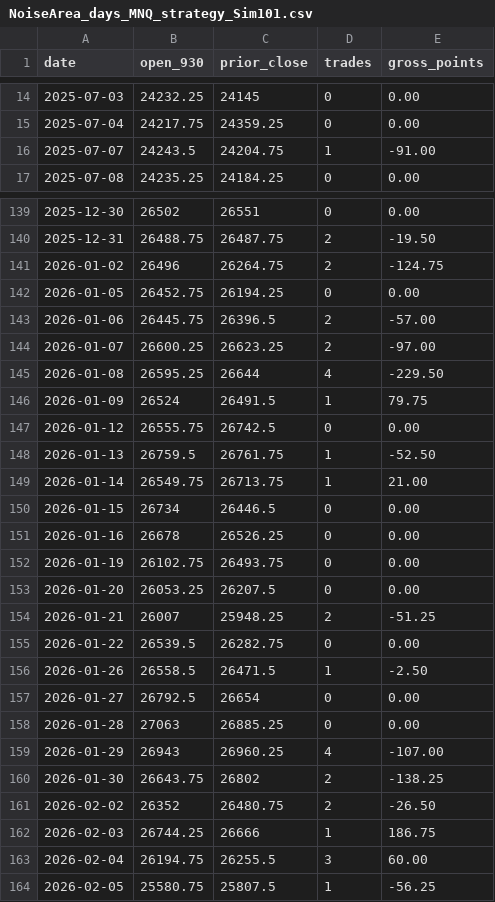
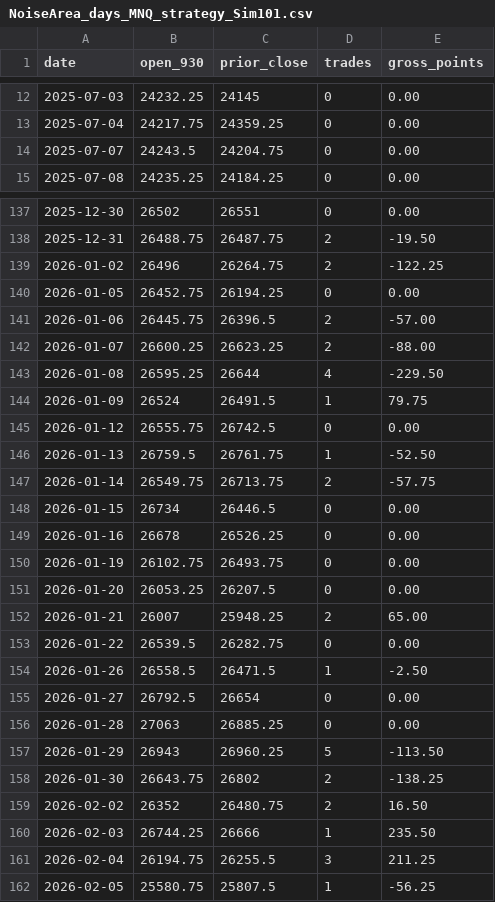
Before and after one commit to Linderwow/NoiseArea, a CSV file: nt8/agent_exports/NoiseArea_days_MNQ_strategy_Sim101.csv, drawn as a sheet; only a part is shown, gaps mark what is left out; the diff covers the shown part only.

Commit message:
Auto-sync from live: 4 file(s) - NoiseArea_days_MNQ_strategy_Sim101.csv, NoiseArea_events_MNQ_Sim101.txt, NoiseArea_trades_MNQ_Sim101_20261101_200430.csv, clock_offset.csv
Verified before commit: secrets, sync corruption, python/json, append-only ledgers.
Committed by tools/autopush.py.

```diff
--- a/nt8/agent_exports/NoiseArea_days_MNQ_strategy_Sim101.csv
+++ b/nt8/agent_exports/NoiseArea_days_MNQ_strategy_Sim101.csv
@@ -15,3 +13,3 @@ date,open_930,prior_close,trades,gross_points
 2025-07-04,24217.75,24359.25,0,0.00
-2025-07-07,24243.5,24204.75,1,-91.00
+2025-07-07,24243.5,24204.75,0,0.00
 2025-07-08,24235.25,24184.25,0,0.00
@@ -140,6 +138,6 @@ date,open_930,prior_close,trades,gross_points
 2025-12-31,26488.75,26487.75,2,-19.50
-2026-01-02,26496,26264.75,2,-124.75
+2026-01-02,26496,26264.75,2,-122.25
 2026-01-05,26452.75,26194.25,0,0.00
 2026-01-06,26445.75,26396.5,2,-57.00
-2026-01-07,26600.25,26623.25,2,-97.00
+2026-01-07,26600.25,26623.25,2,-88.00
 2026-01-08,26595.25,26644,4,-229.50
@@ -148,3 +146,3 @@ date,open_930,prior_close,trades,gross_points
 2026-01-13,26759.5,26761.75,1,-52.50
-2026-01-14,26549.75,26713.75,1,21.00
+2026-01-14,26549.75,26713.75,2,-57.75
 2026-01-15,26734,26446.5,0,0.00
@@ -153,3 +151,3 @@ date,open_930,prior_close,trades,gross_points
 2026-01-20,26053.25,26207.5,0,0.00
-2026-01-21,26007,25948.25,2,-51.25
+2026-01-21,26007,25948.25,2,65.00
 2026-01-22,26539.5,26282.75,0,0.00
@@ -158,7 +156,7 @@ date,open_930,prior_close,trades,gross_points
 2026-01-28,27063,26885.25,0,0.00
-2026-01-29,26943,26960.25,4,-107.00
+2026-01-29,26943,26960.25,5,-113.50
 2026-01-30,26643.75,26802,2,-138.25
-2026-02-02,26352,26480.75,2,-26.50
-2026-02-03,26744.25,26666,1,186.75
-2026-02-04,26194.75,26255.5,3,60.00
+2026-02-02,26352,26480.75,2,16.50
+2026-02-03,26744.25,26666,1,235.50
+2026-02-04,26194.75,26255.5,3,211.25
 2026-02-05,25580.75,25807.5,1,-56.25
```
Also changed, not shown: 2 removed rows and 73 edited cells elsewhere in this file, nt8/agent_exports/records/clock_offset.csv, 2 other files.
